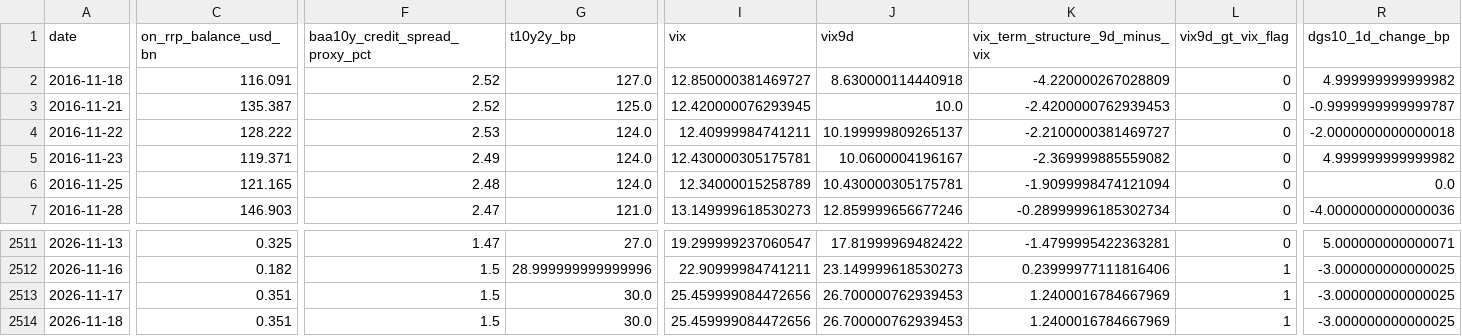
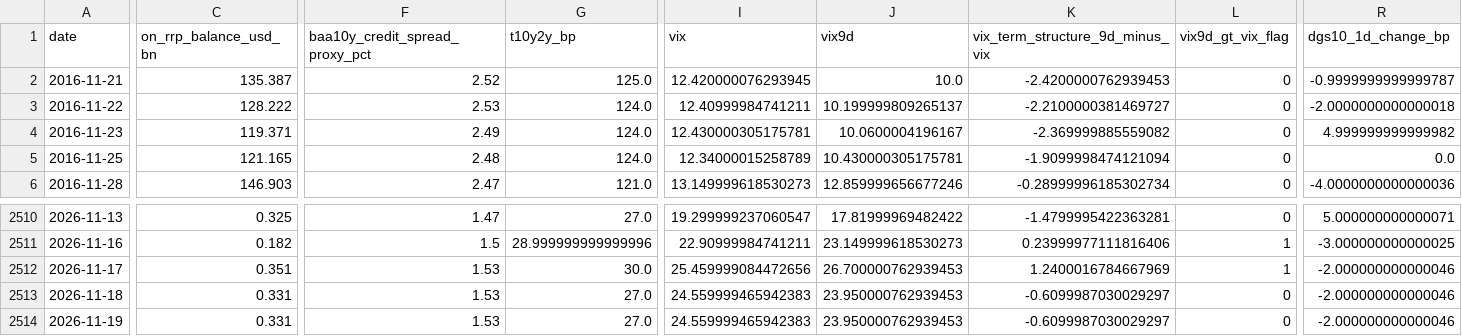
Before and after one commit to weiting1226/weiting1226.github.io, a CSV file: market-liquidity-monitor/data/market_liquidity_indicators.csv, drawn as a sheet; only a part is shown, gaps mark what is left out; removed rows and columns are numbered as before the commit, all else as after; rows hold the shown columns only; the diff covers the shown part only; the diff names each change by its address in the sheet, - before the commit and + after, or states it on an @@ line.

```diff
--- a/market-liquidity-monitor/data/market_liquidity_indicators.csv
+++ b/market-liquidity-monitor/data/market_liquidity_indicators.csv
-row 2: 2016-11-18 | 116.091 | 2.52 | 127.0 | 12.850000381469727 | 8.630000114440918 | -4.220000267028809 | 0 | 4.999999999999982
-F2512:F2513 (baa10y_credit_spread_proxy_pct): 1.5
+F2512:F2513 (baa10y_credit_spread_proxy_pct): 1.53
-R2512:R2513 (dgs10_1d_change_bp): -3.000000000000025
+R2512:R2513 (dgs10_1d_change_bp): -2.000000000000046
-C2513 (on_rrp_balance_usd_bn): 0.351
+C2513 (on_rrp_balance_usd_bn): 0.331
-G2513 (t10y2y_bp): 30.0
+G2513 (t10y2y_bp): 27.0
-I2513 (vix): 25.459999084472656
+I2513 (vix): 24.559999465942383
-J2513 (vix9d): 26.700000762939453
+J2513 (vix9d): 23.950000762939453
-K2513 (vix_term_structure_9d_minus_vix): 1.2400016784667969
+K2513 (vix_term_structure_9d_minus_vix): -0.6099987030029297
-L2513 (vix9d_gt_vix_flag): 1
+L2513 (vix9d_gt_vix_flag): 0
+row 2514: 2026-11-19 | 0.331 | 1.53 | 27.0 | 24.559999465942383 | 23.950000762939453 | -0.6099987030029297 | 0 | -2.000000000000046
```
Also changed, not shown: 9 edited cells elsewhere in this file, market-liquidity-monitor/data/raw/dxy_fred_broad.csv, market-liquidity-monitor/data/raw/hy_oas.csv, 16 other files.
